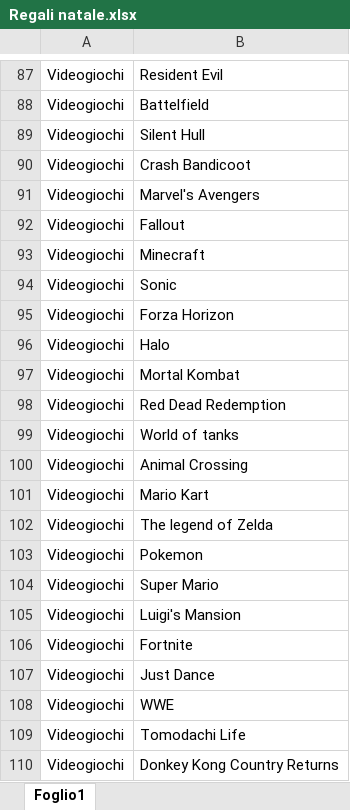
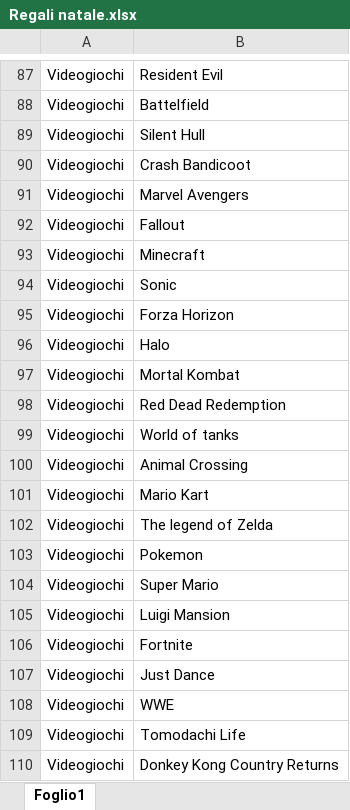
Before and after one commit to DavideMyrtaj/BabboNataleInLingerie, an Excel workbook: Regali natale.xlsx, sheet Foglio1, drawn as a sheet; only a part is shown, gaps mark what is left out; values as stored, in another font and other column widths than the file's, no borders; the diff covers the shown part only; the diff names each change by its address in the sheet, - before the commit and + after, or states it on an @@ line.

```diff
--- a/Regali natale.xlsx (sheet Foglio1)
+++ b/Regali natale.xlsx (sheet Foglio1)
-B91: Marvel's Avengers
+B91: Marvel Avengers
-B105: Luigi's Mansion
+B105: Luigi Mansion
```
Also changed, not shown: 5 edited cells elsewhere in this sheet.
